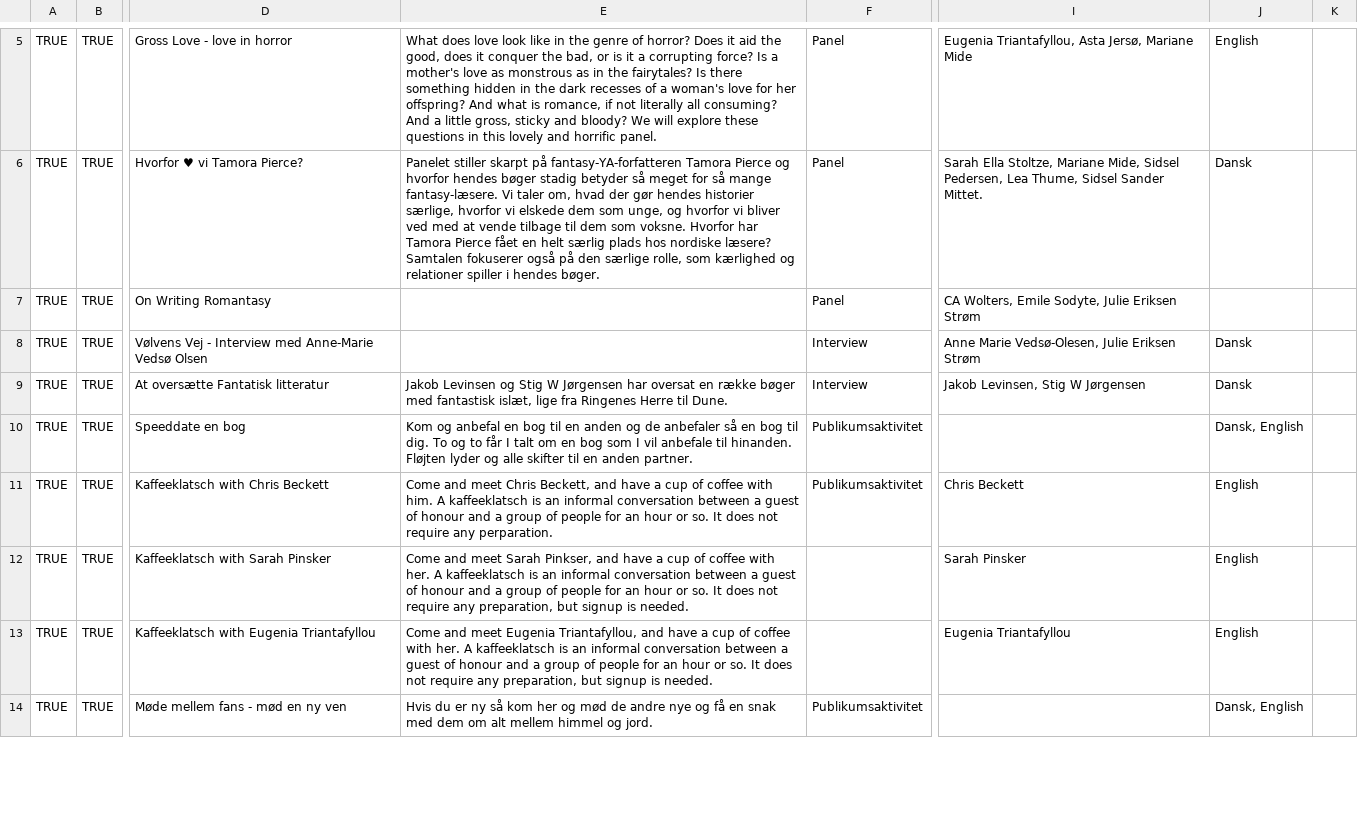
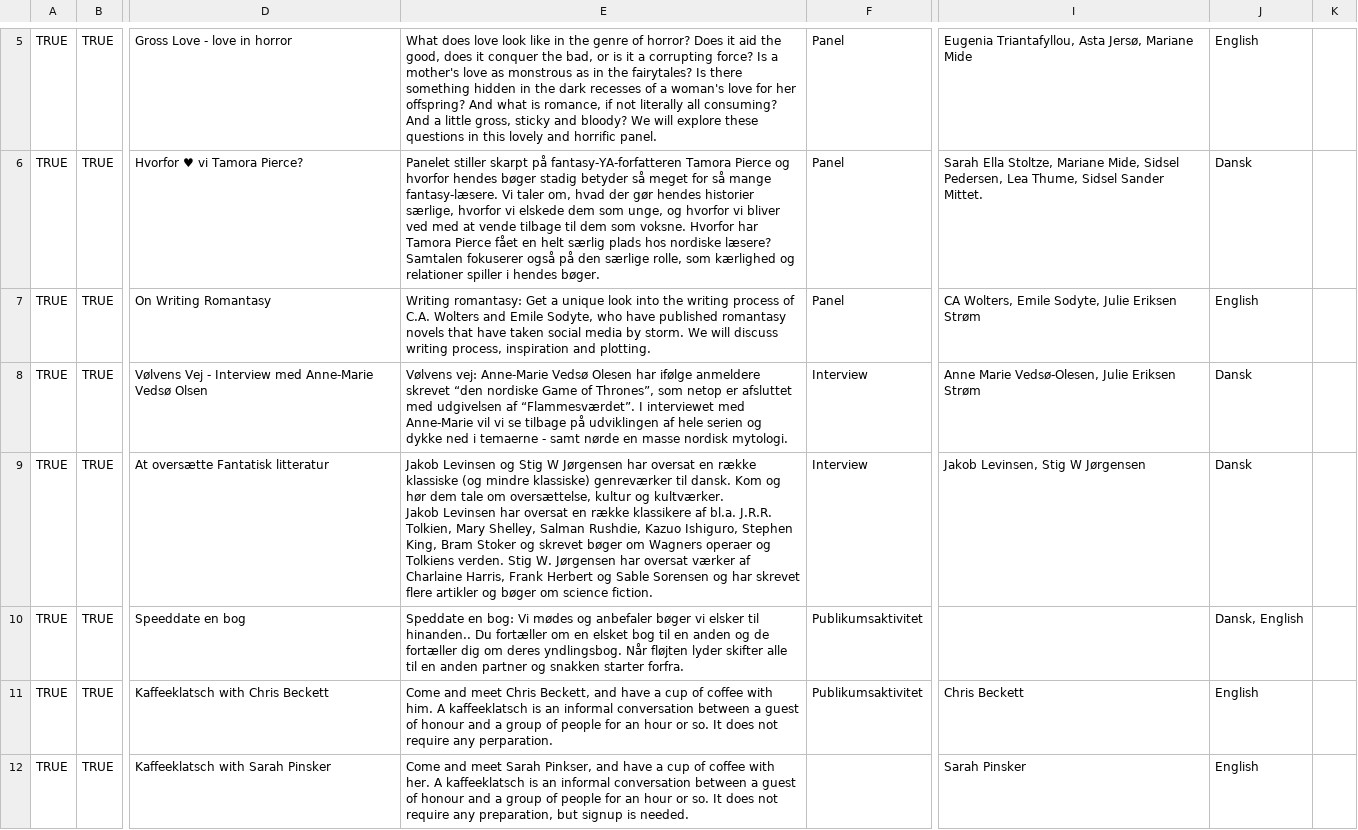
Before and after one commit to sstoltze/fantasticon-conclar, a CSV file: scripts/beskrivelser.csv, drawn as a sheet; only a part is shown, gaps mark what is left out; the shorter side is filled out with more unchanged rows; ↵ is a line break in a cell; the diff names each change by its address in the sheet, - before the commit and + after, or states it on an @@ line.

```diff
--- a/scripts/beskrivelser.csv
+++ b/scripts/beskrivelser.csv
-E7: (empty)
+E7: Writing romantasy: Get a unique look into the writing process of C.A. Wolters and Emile Sodyte, who have published romantasy novels that have taken social media by storm. We will discuss writing process, inspiration and plotting.
-J7: (empty)
+J7: English
-E8: (empty)
+E8: Vølvens vej: Anne-Marie Vedsø Olesen har ifølge anmeldere skrevet “den nordiske Game of Thrones”, som netop er afsluttet med udgivelsen af “Flammesværdet”. I interviewet med Anne-Marie vil vi se tilbage på udviklingen af hele serien og dykke ned i temaerne - samt nørde en masse nordisk mytologi.
-E9: …en række bøger med fantastisk islæt, lige fra Ringenes Herre til Dune.
+E9: …en række klassiske (og mindre klassiske) genreværker til dansk. Kom og hør dem tale om oversættelse, kultur og kultværker. ↵ Jakob Levinsen har oversat en række klassikere af bl.a. J.R.R. Tolkien, Mary Shelley, Salman Rushdie, Kazuo Ishiguro, Stephen King, Bram Stoker og skrevet bøger om Wagners operaer og Tolkiens verden. Stig W. Jørgensen har oversat værker af Charlaine Harris, Frank Herbert og Sable Sorensen og har skrevet flere artikler og bøger om science fiction.
-E10: Kom og anbefal en bog til en anden og de anbefaler så en bog til dig. To og to får I talt om en bog som I vil anbefale til hinanden. Fløjten lyder og alle skifter til en anden partner.
+E10: Speddate en bog: Vi mødes og anbefaler bøger vi elsker til hinanden.. Du fortæller om en elsket bog til en anden og de fortæller dig om deres yndlingsbog. Når fløjten lyder skifter alle til en anden partner og snakken starter forfra.
```
Also changed, not shown: scripts/tidsplan.csv, 1 other file.
